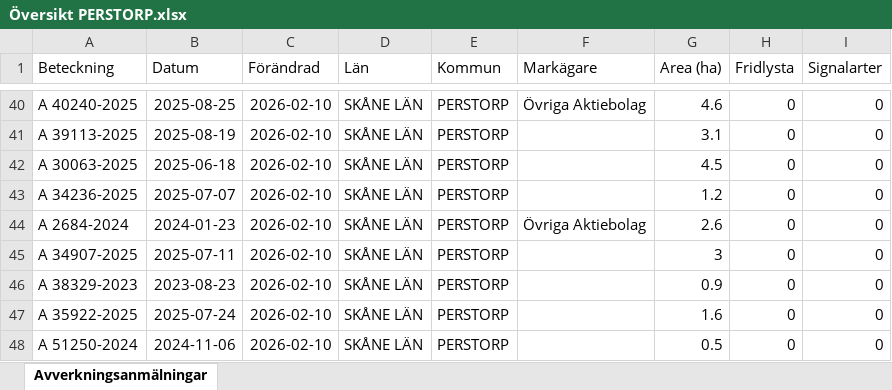
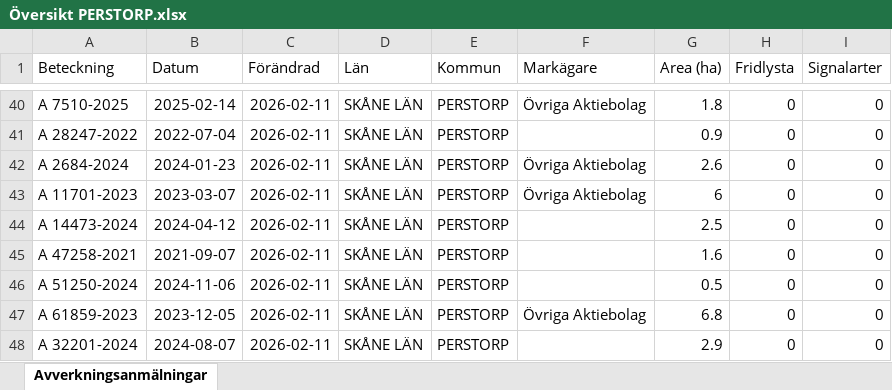
Before and after one commit to klasma/Logging_1275, an Excel workbook: Översikt PERSTORP.xlsx, sheet Avverkningsanmälningar, drawn as a sheet; only a part is shown, gaps mark what is left out; values as stored, in another font and other column widths than the file's, no borders; the diff covers the shown part only; the diff names each change by its address in the sheet, - before the commit and + after, or states it on an @@ line.

```diff
--- a/Översikt PERSTORP.xlsx (sheet Avverkningsanmälningar)
+++ b/Översikt PERSTORP.xlsx (sheet Avverkningsanmälningar)
-A40 (Beteckning): A 40240-2025
+A40 (Beteckning): A 7510-2025
-B40 (Datum): 2025-08-25
+B40 (Datum): 2025-02-14
-C40:C48 (Förändrad): 2026-02-10
+C40:C48 (Förändrad): 2026-02-11
-G40 (Area (ha)): 4.6
+G40 (Area (ha)): 1.8
-A41 (Beteckning): A 39113-2025
+A41 (Beteckning): A 28247-2022
-B41 (Datum): 2025-08-19
+B41 (Datum): 2022-07-04
-G41 (Area (ha)): 3.1
+G41 (Area (ha)): 0.9
-A42 (Beteckning): A 30063-2025
+A42 (Beteckning): A 2684-2024
-B42 (Datum): 2025-06-18
+B42 (Datum): 2024-01-23
-F42:F43 (Markägare): (empty)
+F42:F43 (Markägare): Övriga Aktiebolag
-G42 (Area (ha)): 4.5
+G42 (Area (ha)): 2.6
-A43 (Beteckning): A 34236-2025
+A43 (Beteckning): A 11701-2023
-B43 (Datum): 2025-07-07
+B43 (Datum): 2023-03-07
-G43 (Area (ha)): 1.2
+G43 (Area (ha)): 6
-A44 (Beteckning): A 2684-2024
+A44 (Beteckning): A 14473-2024
-B44 (Datum): 2024-01-23
+B44 (Datum): 2024-04-12
-F44 (Markägare): Övriga Aktiebolag
+F44 (Markägare): (empty)
-G44 (Area (ha)): 2.6
+G44 (Area (ha)): 2.5
-A45 (Beteckning): A 34907-2025
+A45 (Beteckning): A 47258-2021
-B45 (Datum): 2025-07-11
+B45 (Datum): 2021-09-07
-G45 (Area (ha)): 3
+G45 (Area (ha)): 1.6
-A46 (Beteckning): A 38329-2023
+A46 (Beteckning): A 51250-2024
-B46 (Datum): 2023-08-23
+B46 (Datum): 2024-11-06
-G46 (Area (ha)): 0.9
+G46 (Area (ha)): 0.5
-A47 (Beteckning): A 35922-2025
+A47 (Beteckning): A 61859-2023
-B47 (Datum): 2025-07-24
+B47 (Datum): 2023-12-05
-F47 (Markägare): (empty)
+F47 (Markägare): Övriga Aktiebolag
-G47 (Area (ha)): 1.6
+G47 (Area (ha)): 6.8
-A48 (Beteckning): A 51250-2024
+A48 (Beteckning): A 32201-2024
-B48 (Datum): 2024-11-06
+B48 (Datum): 2024-08-07
-G48 (Area (ha)): 0.5
+G48 (Area (ha)): 2.9
```
Also changed, not shown: 449 edited cells elsewhere in this sheet, artfynd/A 145-2026 artfynd.xlsx, artfynd/A 32842-2024 artfynd.xlsx, 23 other files.
